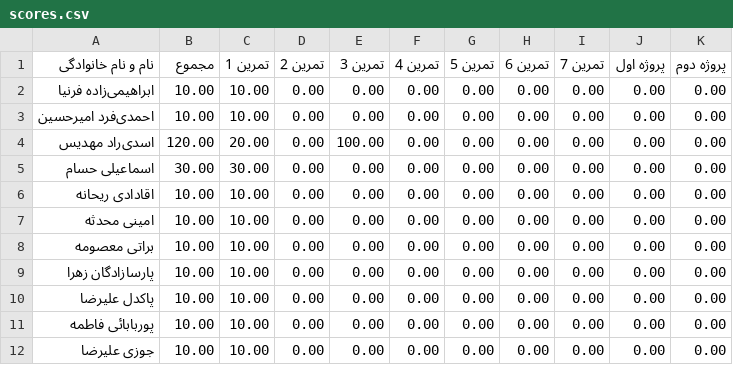
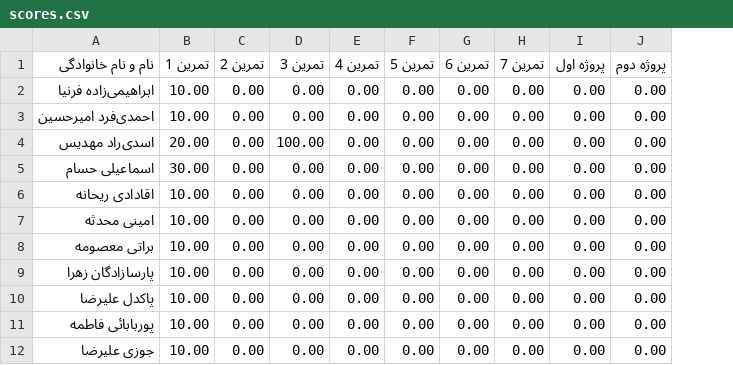
Before and after one commit to alizn7/DS-ScoreBoard, a CSV file: docs/scores.csv, drawn as a sheet; only a part is shown; the diff names each change by its address in the sheet, - before the commit and + after, or states it on an @@ line.

Commit message:
Update scores.csv

```diff
--- a/docs/scores.csv
+++ b/docs/scores.csv
-column B (مجموع), rows 2-12: 10.00 | 10.00 | 120.00 | 30.00 | 10.00 | 10.00 | 10.00 | 10.00 | 10.00 | 10.00 | 10.00
```
